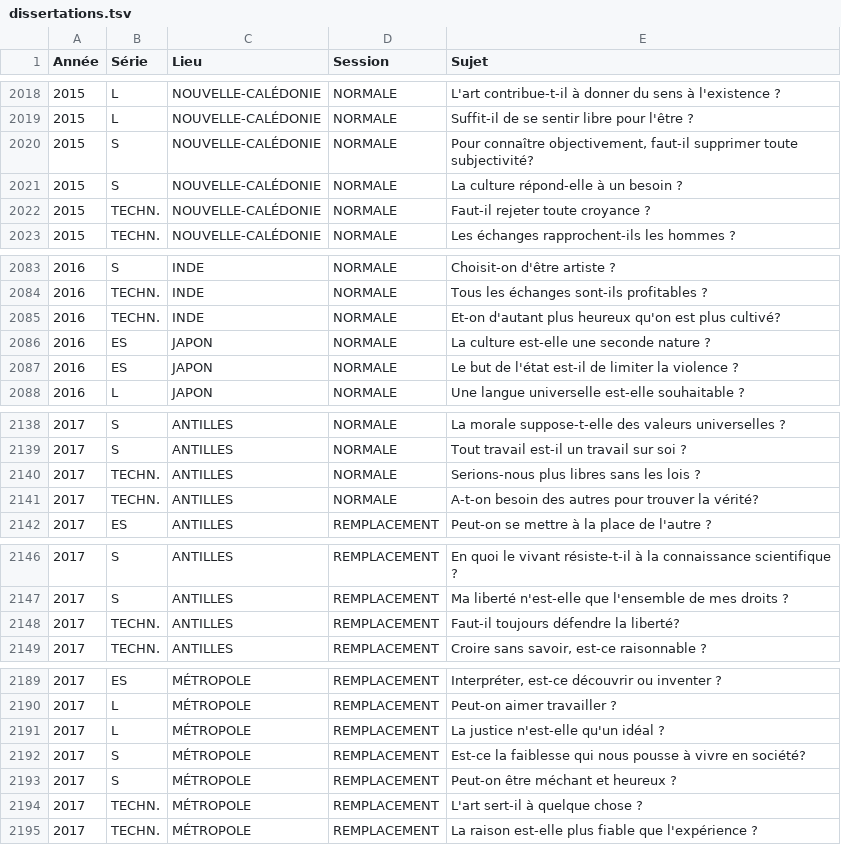
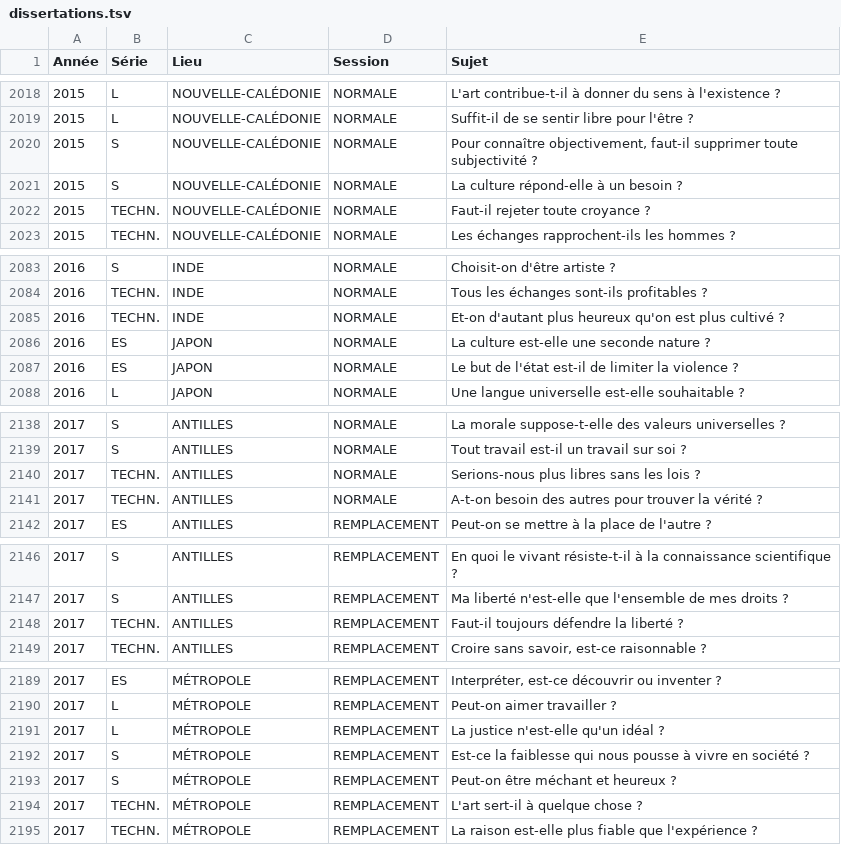
Before and after one commit to eyssette/sujets-philosophie-bac, a TSV file: data/dissertations.tsv, drawn as a sheet; only a part is shown, gaps mark what is left out; the diff covers the shown part only.

```diff
--- a/data/dissertations.tsv
+++ b/data/dissertations.tsv
@@ -2019,3 +2019,3 @@ Année	Série	Lieu	Session	Sujet
 2015	L	NOUVELLE-CALÉDONIE	NORMALE	Suffit-il de se sentir libre pour l'être ?
-2015	S	NOUVELLE-CALÉDONIE	NORMALE	Pour connaître objectivement, faut-il supprimer toute subjectivité?
+2015	S	NOUVELLE-CALÉDONIE	NORMALE	Pour connaître objectivement, faut-il supprimer toute subjectivité ?
 2015	S	NOUVELLE-CALÉDONIE	NORMALE	La culture répond-elle à un besoin ?
@@ -2084,3 +2084,3 @@ Année	Série	Lieu	Session	Sujet
 2016	TECHN.	INDE	NORMALE	Tous les échanges sont-ils profitables ?
-2016	TECHN.	INDE	NORMALE	Et-on d'autant plus heureux qu'on est plus cultivé?
+2016	TECHN.	INDE	NORMALE	Et-on d'autant plus heureux qu'on est plus cultivé ?
 2016	ES	JAPON	NORMALE	La culture est-elle une seconde nature ?
@@ -2140,3 +2140,3 @@ Année	Série	Lieu	Session	Sujet
 2017	TECHN.	ANTILLES	NORMALE	Serions-nous plus libres sans les lois ?
-2017	TECHN.	ANTILLES	NORMALE	A-t-on besoin des autres pour trouver la vérité?
+2017	TECHN.	ANTILLES	NORMALE	A-t-on besoin des autres pour trouver la vérité ?
 2017	ES	ANTILLES	REMPLACEMENT	Peut-on se mettre à la place de l'autre ?
@@ -2147,3 +2147,3 @@ Année	Série	Lieu	Session	Sujet
 2017	S	ANTILLES	REMPLACEMENT	Ma liberté n'est-elle que l'ensemble de mes droits ?
-2017	TECHN.	ANTILLES	REMPLACEMENT	Faut-il toujours défendre la liberté?
+2017	TECHN.	ANTILLES	REMPLACEMENT	Faut-il toujours défendre la liberté ?
 2017	TECHN.	ANTILLES	REMPLACEMENT	Croire sans savoir, est-ce raisonnable ?
@@ -2191,3 +2191,3 @@ Année	Série	Lieu	Session	Sujet
 2017	L	MÉTROPOLE	REMPLACEMENT	La justice n'est-elle qu'un idéal ?
-2017	S	MÉTROPOLE	REMPLACEMENT	Est-ce la faiblesse qui nous pousse à vivre en société?
+2017	S	MÉTROPOLE	REMPLACEMENT	Est-ce la faiblesse qui nous pousse à vivre en société ?
 2017	S	MÉTROPOLE	REMPLACEMENT	Peut-on être méchant et heureux ?
```
Also changed, not shown: 18 edited cells elsewhere in this file.
